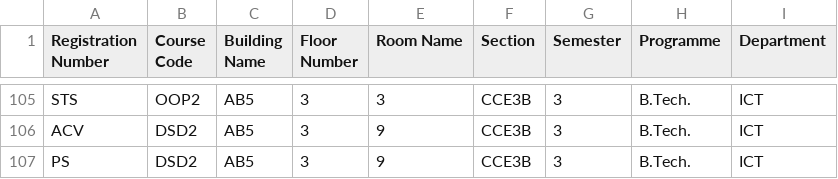
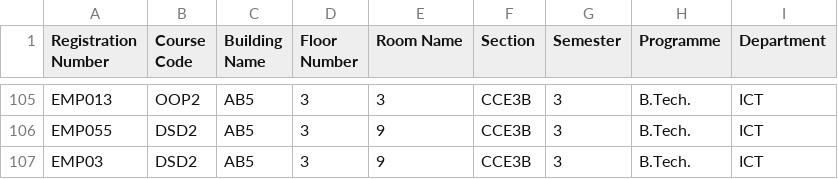
Before and after one commit to aadarsh73/aira_data, a CSV file: ready/teacher_course_location_section_mapping_final.csv (was teacher_course_location_section_mapping_final.csv), drawn as a sheet; only a part is shown, gaps mark what is left out; the diff covers the shown part only; the diff names each change by its address in the sheet, - before the commit and + after, or states it on an @@ line.

```diff
--- a/teacher_course_location_section_mapping_final.csv
+++ b/ready/teacher_course_location_section_mapping_final.csv
-A105 (Registration Number): STS
+A105 (Registration Number): EMP013
-A106 (Registration Number): ACV
+A106 (Registration Number): EMP055
-A107 (Registration Number): PS
+A107 (Registration Number): EMP03
```
Also changed, not shown: 27 edited cells elsewhere in this file, ready/teachers_final.csv.
